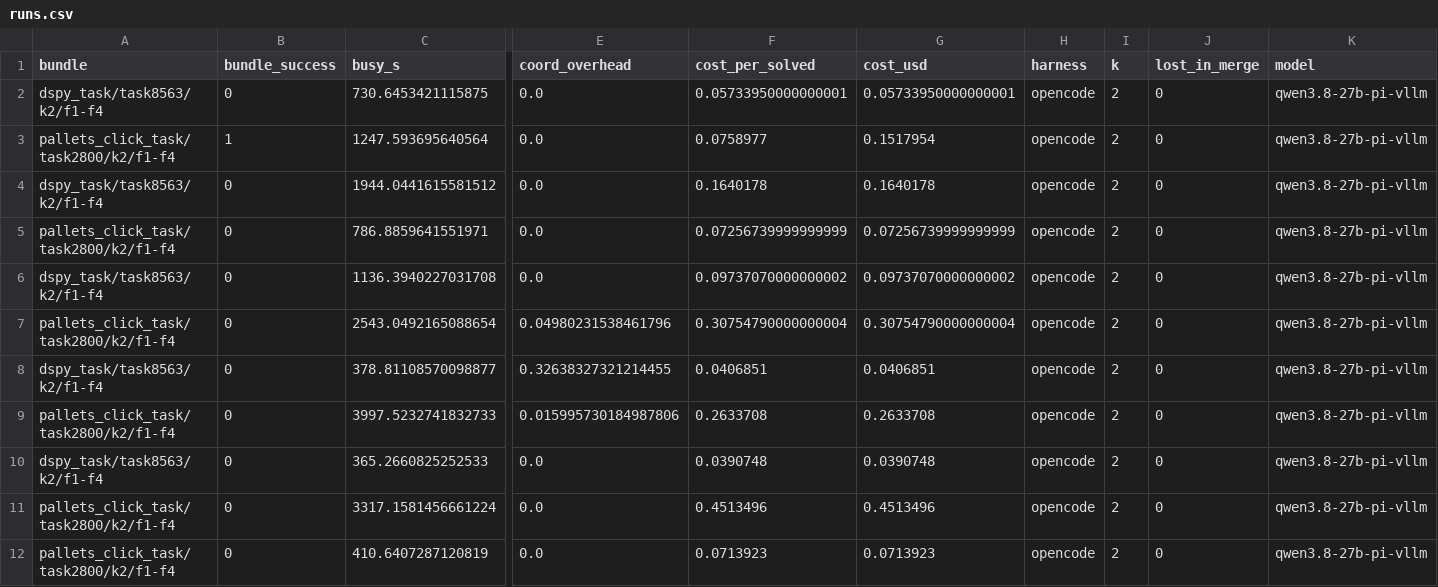
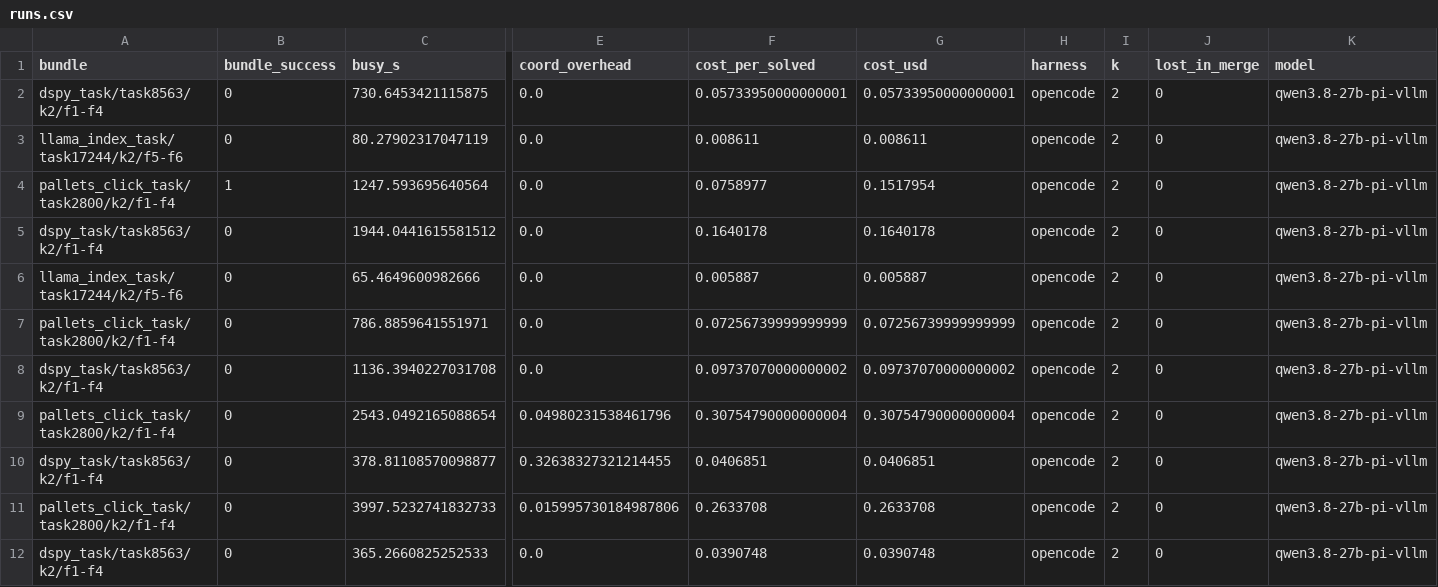
Before and after one commit to vishesh312/autose-project, a CSV file: results/qwen27b_core_pi/runs.csv, drawn as a sheet; only a part is shown, gaps mark what is left out; the shorter side is filled out with more unchanged rows; rows hold the shown columns only; the diff names each change by its address in the sheet, - before the commit and + after, or states it on an @@ line.

Commit message:
Add qwen27b_core_pi result: S0 on llama_index_task/task17244/k2/f5-f6

```diff
--- a/results/qwen27b_core_pi/runs.csv
+++ b/results/qwen27b_core_pi/runs.csv
+row 3: llama_index_task/task17244/k2/f5-f6 | 0 | 80.27902317047119 | 0.0 | 0.008611 | 0.008611 | opencode | 2 | 0 | qwen3.8-27b-pi-vllm
+row 6: llama_index_task/task17244/k2/f5-f6 | 0 | 65.4649600982666 | 0.0 | 0.005887 | 0.005887 | opencode | 2 | 0 | qwen3.8-27b-pi-vllm
```
Also changed, not shown: 22 other files.
